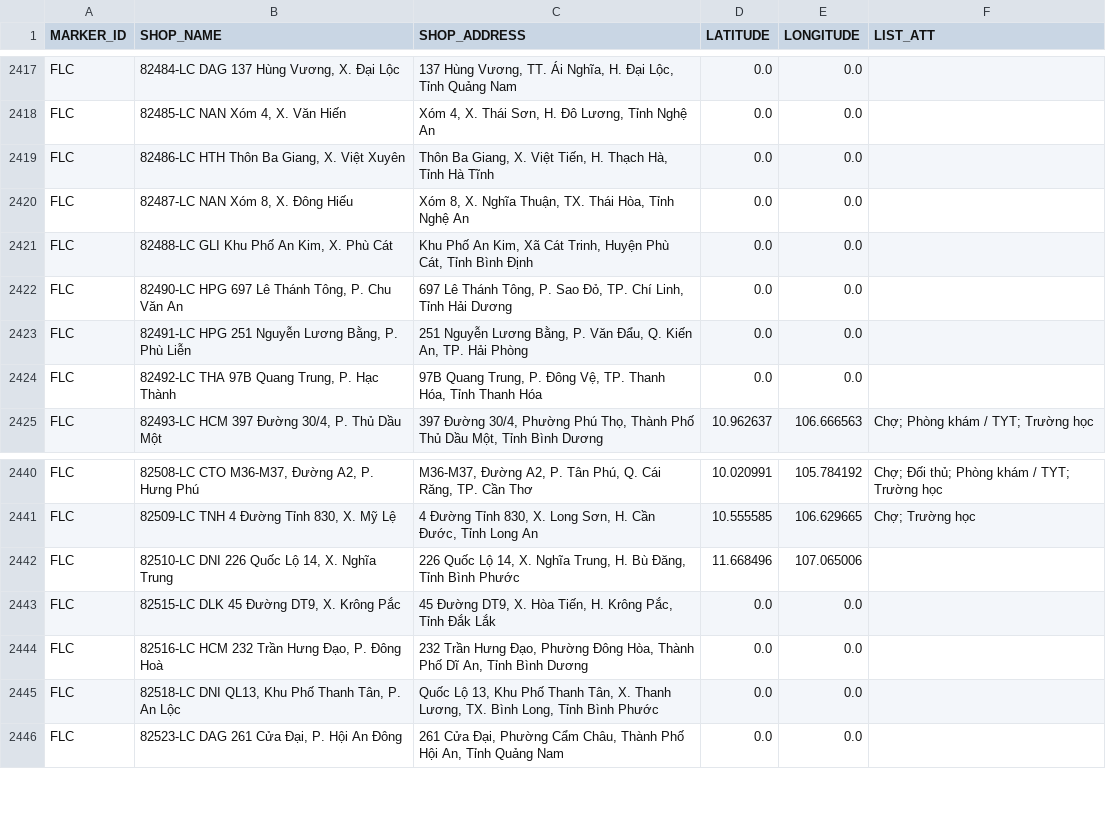
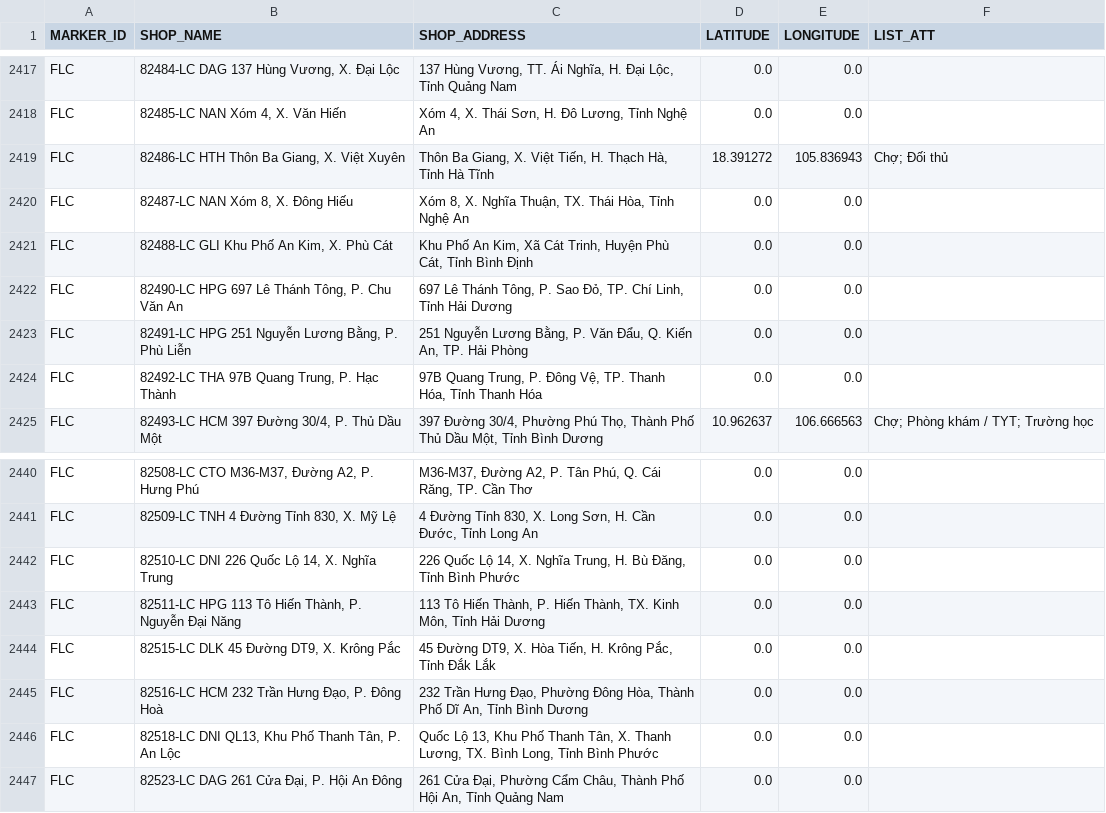
Before and after one commit to vhctruc/maplc, a CSV file: lc_csvutf8.csv, drawn as a sheet; only a part is shown, gaps mark what is left out; the diff covers the shown part only; the diff names each change by its address in the sheet, - before the commit and + after, or states it on an @@ line.

```diff
--- a/lc_csvutf8.csv
+++ b/lc_csvutf8.csv
-D2419 (LATITUDE): 0.0
+D2419 (LATITUDE): 18.391272
-E2419 (LONGITUDE): 0.0
+E2419 (LONGITUDE): 105.836943
-F2419 (LIST_ATT): (empty)
+F2419 (LIST_ATT): Chợ; Ðối thủ
-D2440 (LATITUDE): 10.020991
+D2440 (LATITUDE): 0.0
-E2440 (LONGITUDE): 105.784192
+E2440 (LONGITUDE): 0.0
-F2440 (LIST_ATT): Chợ; Ðối thủ; Phòng khám / TYT; Trường học
+F2440 (LIST_ATT): (empty)
-D2441 (LATITUDE): 10.555585
+D2441 (LATITUDE): 0.0
-E2441 (LONGITUDE): 106.629665
+E2441 (LONGITUDE): 0.0
-F2441 (LIST_ATT): Chợ; Trường học
+F2441 (LIST_ATT): (empty)
-D2442 (LATITUDE): 11.668496
+D2442 (LATITUDE): 0.0
-E2442 (LONGITUDE): 107.065006
+E2442 (LONGITUDE): 0.0
+row 2443: FLC | 82511-LC HPG 113 Tô Hiến Thành, P. Nguyễn Đại Năng | 113 Tô Hiến Thành, P. Hiến Thành, TX. Kinh Môn, Tỉnh Hải Dương | 0.0 | 0.0
```
Also changed, not shown: 32 edited cells elsewhere in this file.
